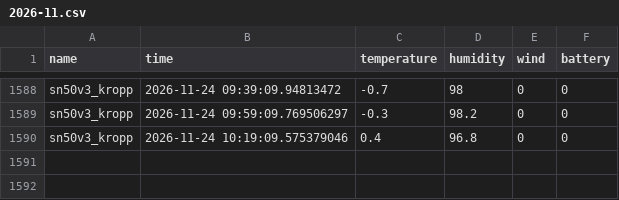
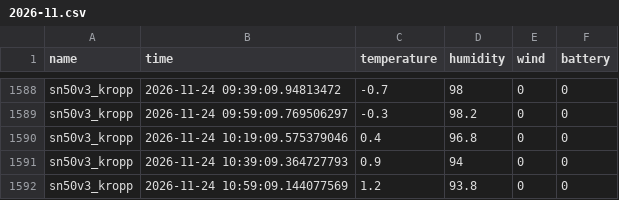
Before and after one commit to Loobster/waldsensor-sh.github.io, a CSV file: html/kropp/csv/2026-11.csv, drawn as a sheet; only a part is shown, gaps mark what is left out; the diff names each change by its address in the sheet, - before the commit and + after, or states it on an @@ line.

Commit message:
Auto-Update CSV für 2026-11 am 2026-11-24 12:00

```diff
--- a/html/kropp/csv/2026-11.csv
+++ b/html/kropp/csv/2026-11.csv
+row 1591: sn50v3_kropp | 2026-11-24 10:39:09.364727793 | 0.9 | 94 | 0 | 0
+row 1592: sn50v3_kropp | 2026-11-24 10:59:09.144077569 | 1.2 | 93.8 | 0 | 0
```
